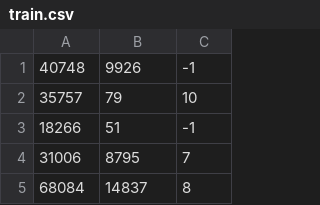
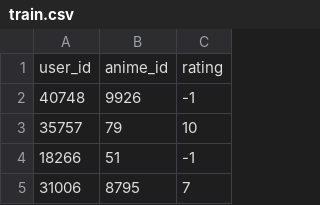
Before and after one commit to roahoki/anime-recommendation, a CSV file: dataset/train.csv, drawn as a sheet; only a part is shown; the shorter side is filled out with more unchanged rows; the diff names each change by its address in the sheet, - before the commit and + after, or states it on an @@ line.

Commit message:
fix: add ALS.ipynb and update dataset files

```diff
--- a/dataset/train.csv
+++ b/dataset/train.csv
+row 1: user_id | anime_id | rating
```
Also changed, not shown: dataset/validation.csv, 1 other file.
